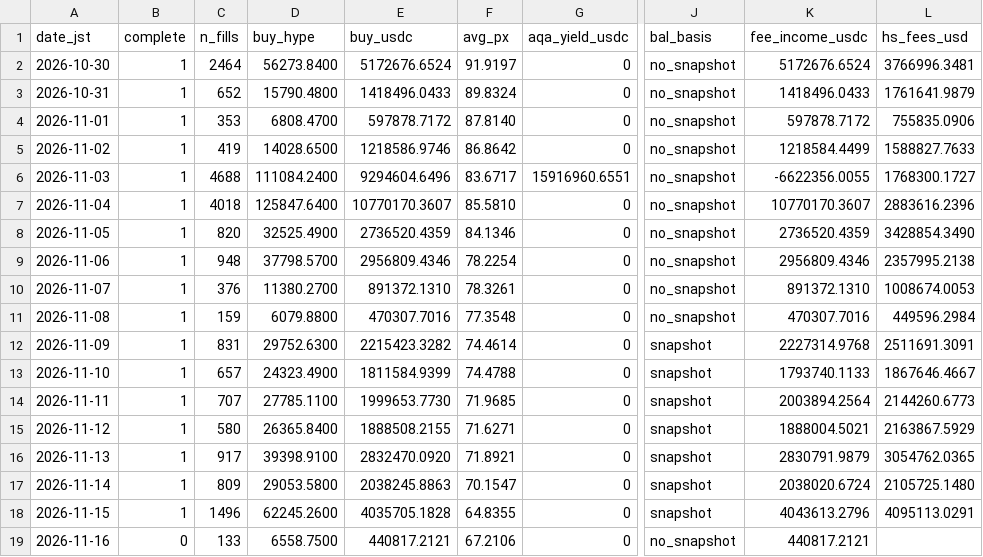
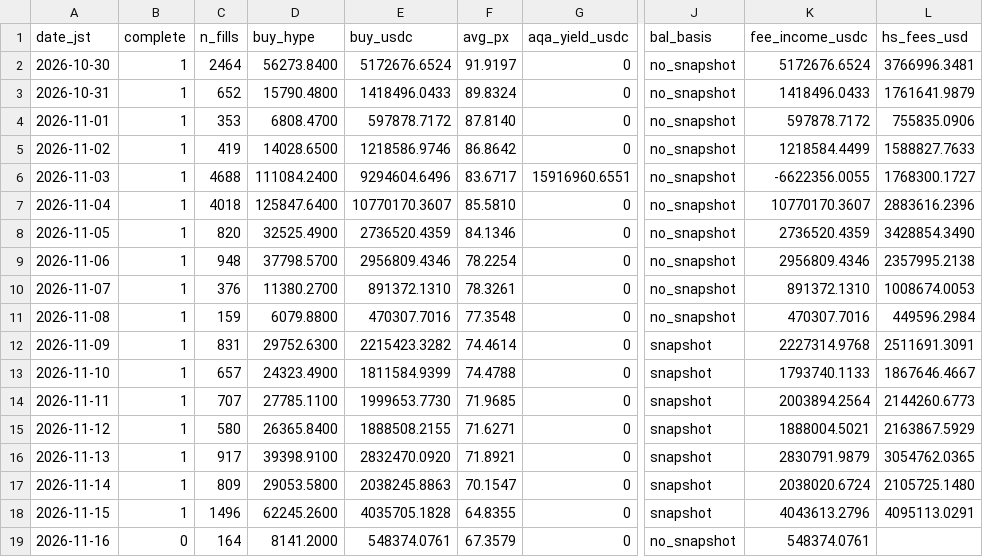
Before and after one commit to ryu-sf6/hype-funding, a CSV file: data/af_daily.csv, drawn as a sheet; only a part is shown, gaps mark what is left out; the diff names each change by its address in the sheet, - before the commit and + after, or states it on an @@ line.

```diff
--- a/data/af_daily.csv
+++ b/data/af_daily.csv
-C19 (n_fills): 133
+C19 (n_fills): 164
-D19 (buy_hype): 6558.7500
+D19 (buy_hype): 8141.2000
-E19 (buy_usdc): 440817.2121
+E19 (buy_usdc): 548374.0761
-F19 (avg_px): 67.2106
+F19 (avg_px): 67.3579
-K19 (fee_income_usdc): 440817.2121
+K19 (fee_income_usdc): 548374.0761
```
Also changed, not shown: data/af_buys_hourly.csv, data/af_snapshots.csv, 6 other files.
